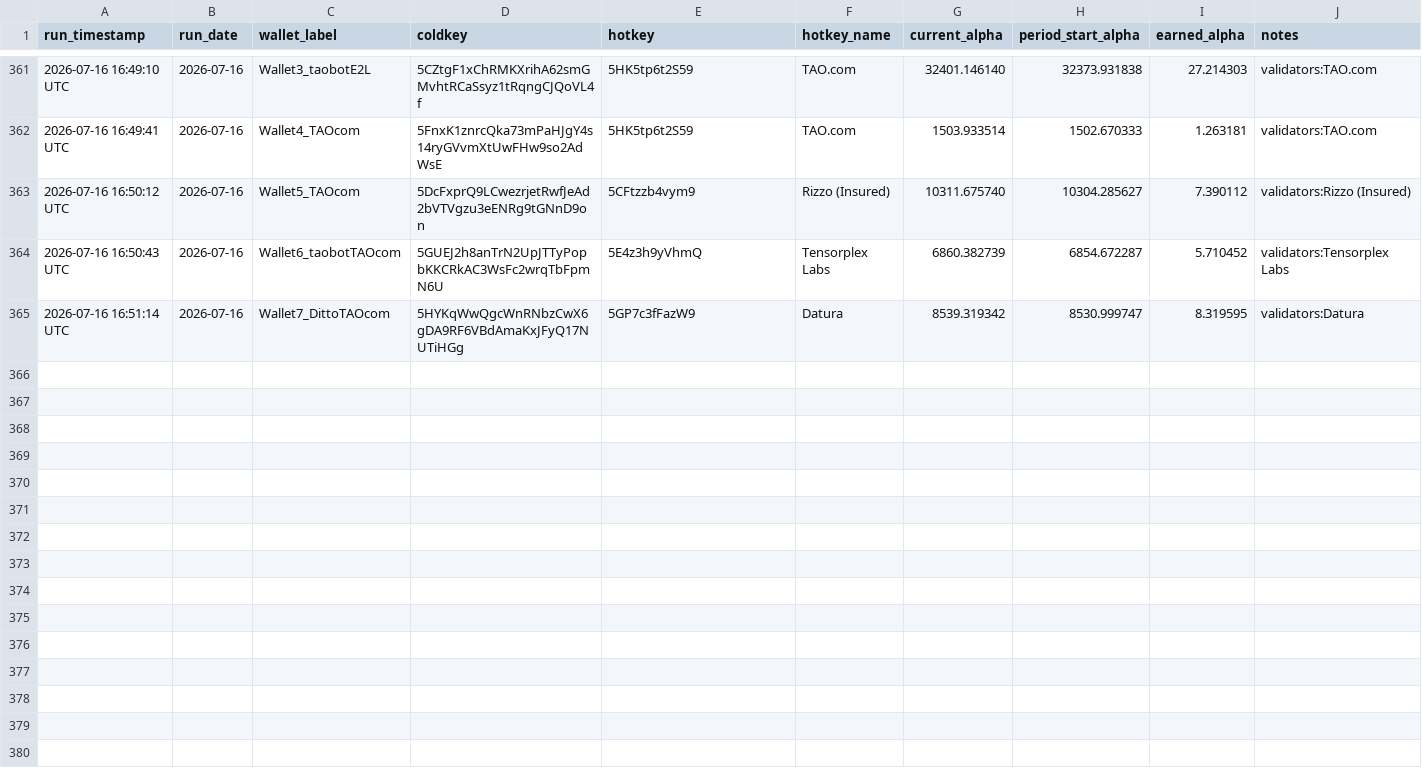
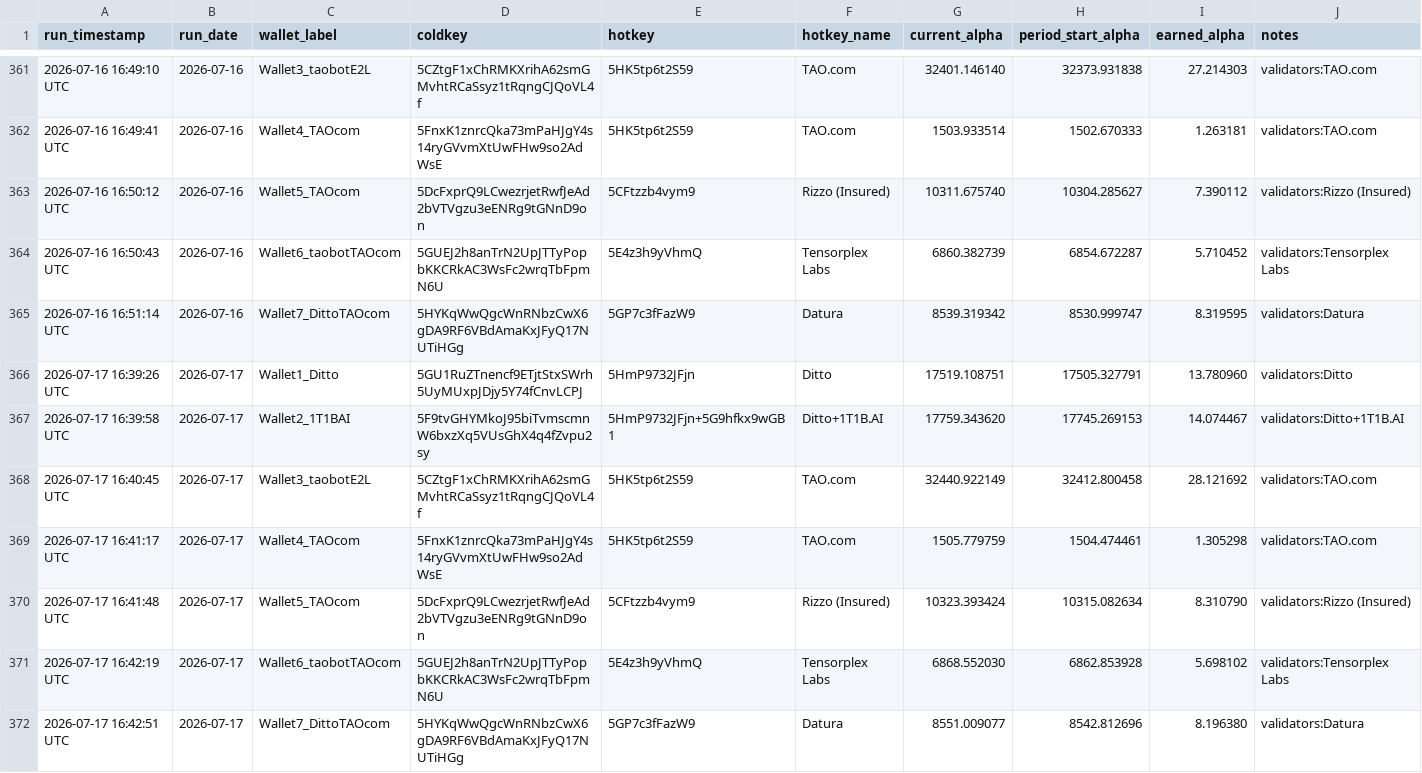
Before and after one commit to TheTAOValiGurl/sn118-tracker, a CSV file: sn118_daily_alpha.csv, drawn as a sheet; only a part is shown, gaps mark what is left out; the diff names each change by its address in the sheet, - before the commit and + after, or states it on an @@ line.

```diff
--- a/sn118_daily_alpha.csv
+++ b/sn118_daily_alpha.csv
+row 366: 2026-07-17 16:39:26 UTC | 2026-07-17 | Wallet1_Ditto | 5GU1RuZTnencf9ETjtStxSWrh5UyMUxpJDjy5Y74fCnvLCPJ | 5HmP9732JFjn | Ditto | 17519.108751 | 17505.327791 | 13.780960 | validators:Ditto
+row 367: 2026-07-17 16:39:58 UTC | 2026-07-17 | Wallet2_1T1BAI | 5F9tvGHYMkoJ95biTvmscmnW6bxzXq5VUsGhX4q4fZvpu2sy | 5HmP9732JFjn+5G9hfkx9wGB1 | Ditto+1T1B.AI | 17759.343620 | 17745.269153 | 14.074467 | validators:Ditto+1T1B.AI
+row 368: 2026-07-17 16:40:45 UTC | 2026-07-17 | Wallet3_taobotE2L | 5CZtgF1xChRMKXrihA62smGMvhtRCaSsyz1tRqngCJQoVL4f | 5HK5tp6t2S59 | TAO.com | 32440.922149 | 32412.800458 | 28.121692 | validators:TAO.com
+row 369: 2026-07-17 16:41:17 UTC | 2026-07-17 | Wallet4_TAOcom | 5FnxK1znrcQka73mPaHJgY4s14ryGVvmXtUwFHw9so2AdWsE | 5HK5tp6t2S59 | TAO.com | 1505.779759 | 1504.474461 | 1.305298 | validators:TAO.com
+row 370: 2026-07-17 16:41:48 UTC | 2026-07-17 | Wallet5_TAOcom | 5DcFxprQ9LCwezrjetRwfJeAd2bVTVgzu3eENRg9tGNnD9on | 5CFtzzb4vym9 | Rizzo (Insured) | 10323.393424 | 10315.082634 | 8.310790 | validators:Rizzo (Insured)
+row 371: 2026-07-17 16:42:19 UTC | 2026-07-17 | Wallet6_taobotTAOcom | 5GUEJ2h8anTrN2UpJTTyPopbKKCRkAC3WsFc2wrqTbFpmN6U | 5E4z3h9yVhmQ | Tensorplex Labs | 6868.552030 | 6862.853928 | 5.698102 | validators:Tensorplex Labs
+row 372: 2026-07-17 16:42:51 UTC | 2026-07-17 | Wallet7_DittoTAOcom | 5HYKqWwQgcWnRNbzCwX6gDA9RF6VBdAmaKxJFyQ17NUTiHGg | 5GP7c3fFazW9 | Datura | 8551.009077 | 8542.812696 | 8.196380 | validators:Datura
```
